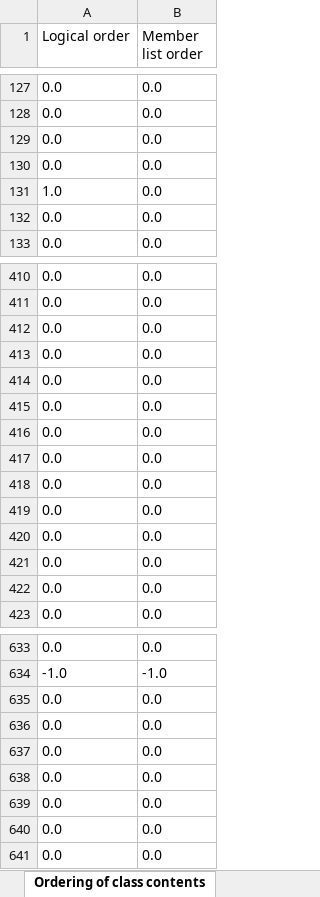
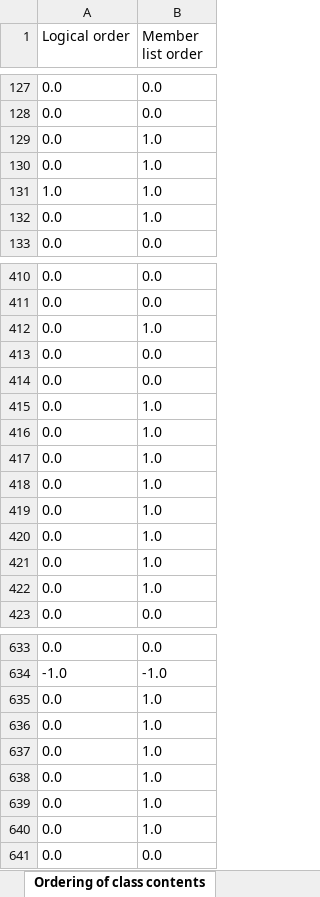
Before and after one commit to YingyingJiang1/MultiLangStyler, an Excel workbook: human-llm-result.xlsx, sheet Ordering of class contents, drawn as a sheet; only a part is shown, gaps mark what is left out; values as stored, in another font and other column widths than the file's, no borders; the diff covers the shown part only; the diff names each change by its address in the sheet, - before the commit and + after, or states it on an @@ line.

```diff
--- a/human-llm-result.xlsx (sheet Ordering of class contents)
+++ b/human-llm-result.xlsx (sheet Ordering of class contents)
-B129:B132 (Member list order): 0.0
+B129:B132 (Member list order): 1.0
@@ row 412 moved to row 693: 0.0 @@
@@ row 413 moved to row 694: 0.0 @@
@@ row 414 moved to row 695: 0.0 @@
@@ row 415 moved to row 696: 0.0 @@
@@ row 416 moved to row 698: 0.0 @@
@@ row 417 moved to row 699: 0.0 @@
@@ row 418 moved to row 700: 0.0 @@
@@ row 419 moved to row 701: 0.0 @@
@@ row 420 moved to row 702: 0.0 @@
+row 412: 0.0 | 1.0
+row 415: 0.0 | 1.0
+row 416: 0.0 | 1.0
+row 417: 0.0 | 1.0
+row 418: 0.0 | 1.0
+row 419: 0.0 | 1.0
+row 420: 0.0 | 1.0
+row 421: 0.0 | 1.0
+row 422: 0.0 | 1.0
@@ row 635 moved to row 711: 0.0 @@
@@ row 636 moved to row 712: 0.0 @@
@@ row 637 moved to row 713: 0.0 @@
@@ row 638 moved to row 714: 0.0 @@
@@ row 639 moved to row 715: 0.0 @@
@@ row 640 moved to row 716: 0.0 @@
+row 635: 0.0 | 1.0
+row 636: 0.0 | 1.0
+row 637: 0.0 | 1.0
+row 638: 0.0 | 1.0
+row 639: 0.0 | 1.0
+row 640: 0.0 | 1.0
```
Also changed, not shown: 20 added rows, 35 removed rows, 193 moved rows and 13 edited cells elsewhere in this sheet, sheet Increment or decrement preferen, sheet Function complexity, sheet Array declaration style, sheet Continuous logic or conditions, sheet Redundant code, sheet Continue preferences, 11 more sheets, other sheet tabs, 2 other files.
